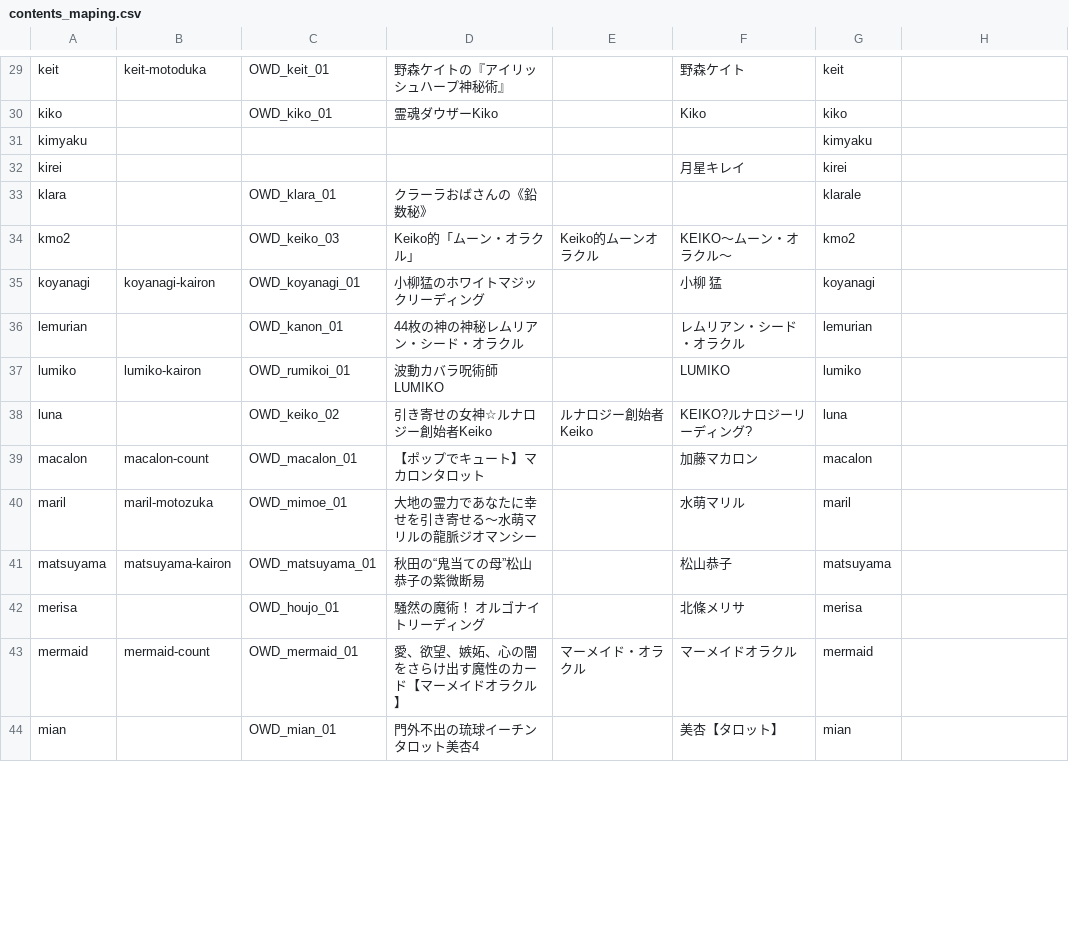
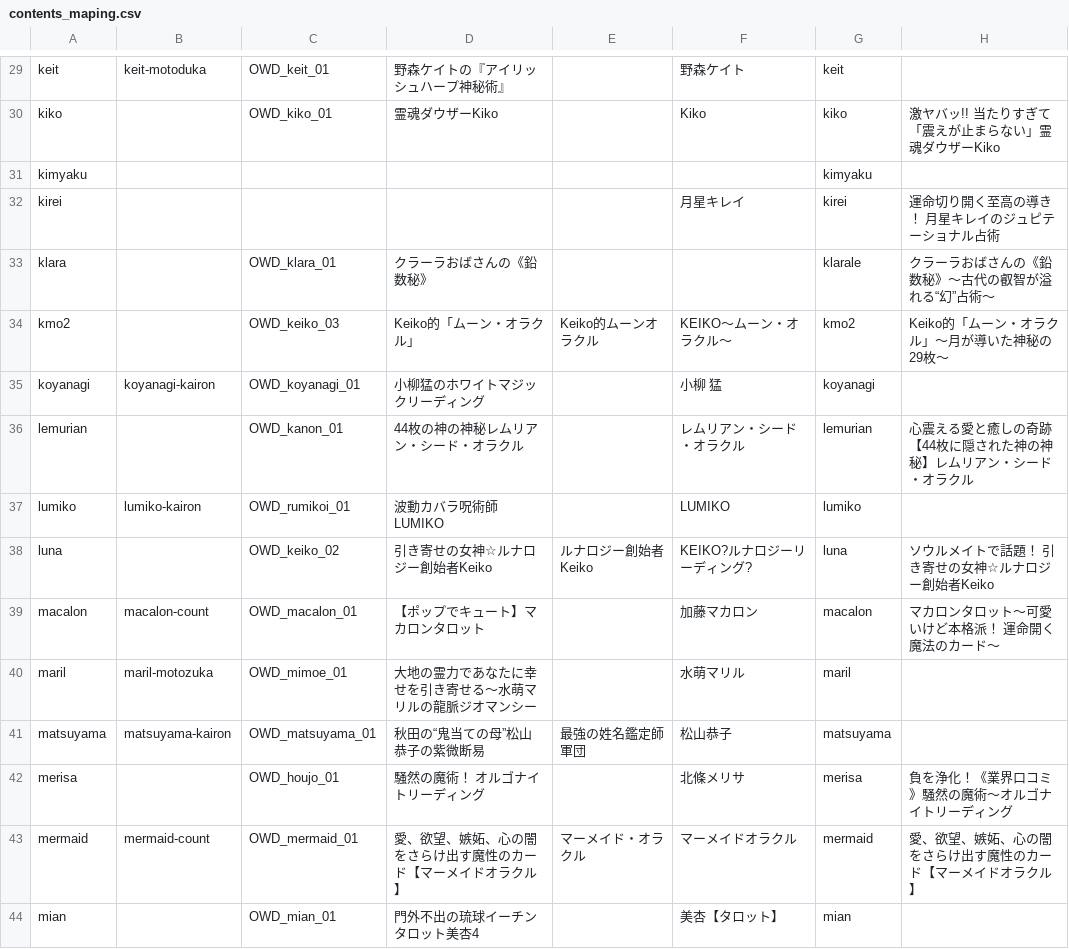
Before and after one commit to mizow1/uranai-uriage, a CSV file: contents_maping.csv, drawn as a sheet; only a part is shown, gaps mark what is left out; the diff covers the shown part only; the diff names each change by its address in the sheet, - before the commit and + after, or states it on an @@ line.

```diff
--- a/contents_maping.csv
+++ b/contents_maping.csv
-H30: (empty)
+H30: 激ヤバッ!! 当たりすぎて「震えが止まらない」霊魂ダウザーKiko
-H32: (empty)
+H32: 運命切り開く至高の導き！ 月星キレイのジュピテーショナル占術
-H33: (empty)
+H33: クラーラおばさんの《鉛数秘》〜古代の叡智が溢れる“幻”占術〜
-H34: (empty)
+H34: Keiko的「ムーン・オラクル」〜月が導いた神秘の29枚〜
-H36: (empty)
+H36: 心震える愛と癒しの奇跡【44枚に隠された神の神秘】レムリアン・シード・オラクル
-H38: (empty)
+H38: ソウルメイトで話題！ 引き寄せの女神☆ルナロジー創始者Keiko
-H39: (empty)
+H39: マカロンタロット〜可愛いけど本格派！ 運命開く魔法のカード〜
-E41: (empty)
+E41: 最強の姓名鑑定師軍団
-H42: (empty)
+H42: 負を浄化！《業界口コミ》騒然の魔術〜オルゴナイトリーディング
-H43: (empty)
+H43: 愛、欲望、嫉妬、心の闇をさらけ出す魔性のカード【マーメイドオラクル】
```
Also changed, not shown: 36 edited cells elsewhere in this file, target_month.csv, 9 other files.
